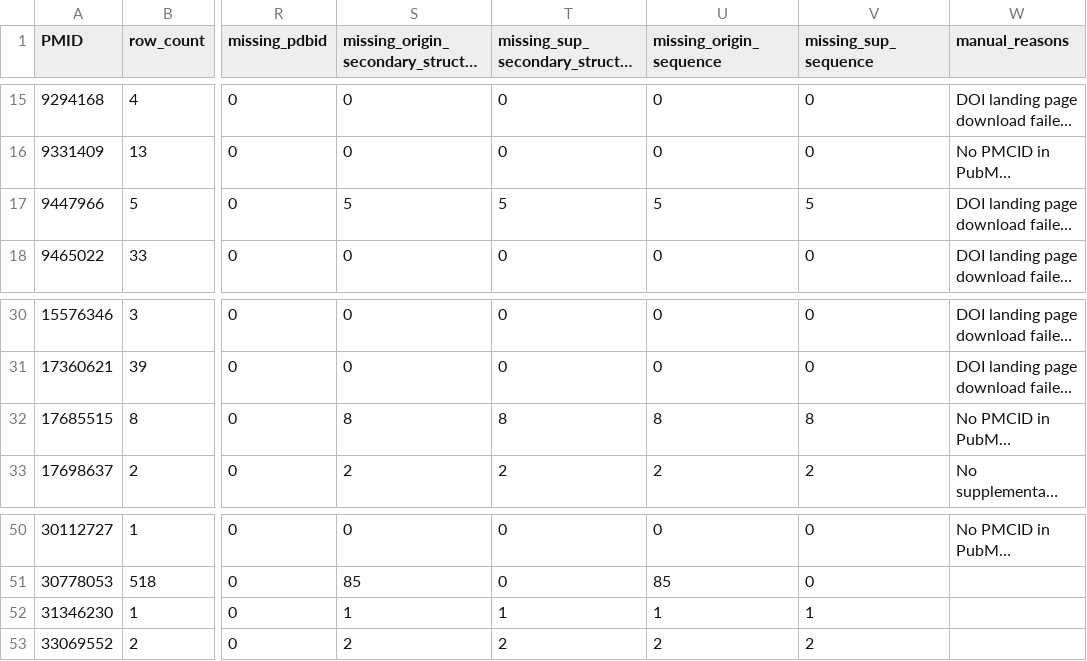
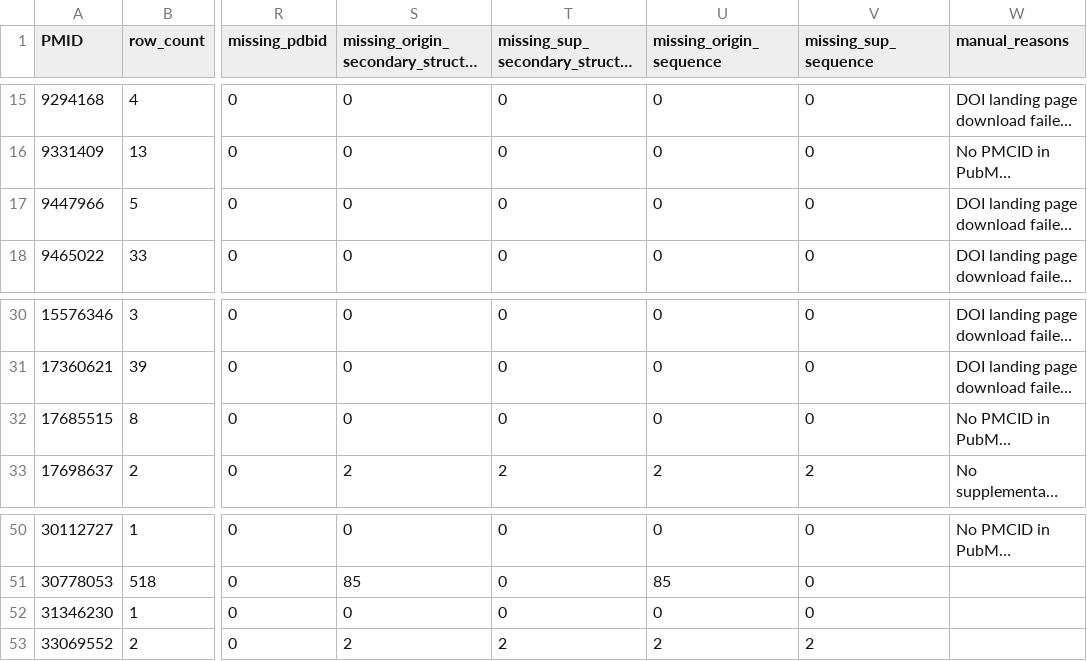
Before and after one commit to Lovelumine/trna-database, a TSV file: docs/curation/tRNAtherapeutics/manifests/paper_manifest.tsv, drawn as a sheet; only a part is shown, gaps mark what is left out; long unchanged cells end in …; the diff names each change by its address in the sheet, - before the commit and + after, or states it on an @@ line.

```diff
--- a/docs/curation/tRNAtherapeutics/manifests/paper_manifest.tsv
+++ b/docs/curation/tRNAtherapeutics/manifests/paper_manifest.tsv
-S17: 5
+S17: 0
-T17 (missing_sup_secondary_structure): 5
+T17 (missing_sup_secondary_structure): 0
-U17 (missing_origin_sequence): 5
+U17 (missing_origin_sequence): 0
-V17 (missing_sup_sequence): 5
+V17 (missing_sup_sequence): 0
-S32: 8
+S32: 0
-T32 (missing_sup_secondary_structure): 8
+T32 (missing_sup_secondary_structure): 0
-U32 (missing_origin_sequence): 8
+U32 (missing_origin_sequence): 0
-V32 (missing_sup_sequence): 8
+V32 (missing_sup_sequence): 0
-S52: 1
+S52: 0
-T52 (missing_sup_secondary_structure): 1
+T52 (missing_sup_secondary_structure): 0
-U52 (missing_origin_sequence): 1
+U52 (missing_origin_sequence): 0
-V52 (missing_sup_sequence): 1
+V52 (missing_sup_sequence): 0
```
Also changed, not shown: docs/curation/tRNAtherapeutics/manifests/field_gap_report.tsv, docs/curation/tRNAtherapeutics/manifests/paper_manifest_validated.tsv, 25 other files.
